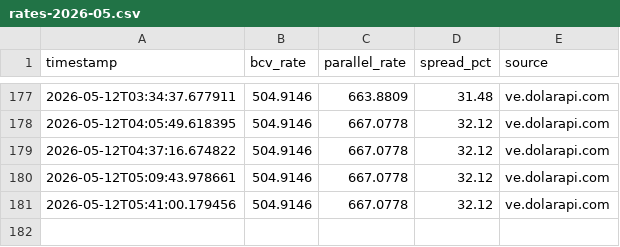
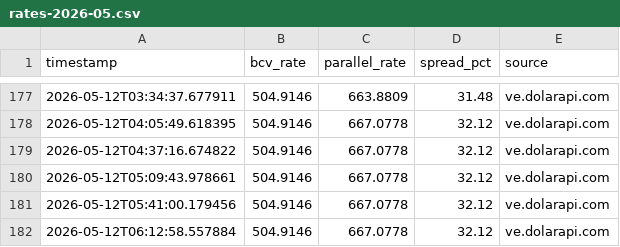
Before and after one commit to lucaleoklar-droid/Venezuela-currency-agent, a CSV file: data/archive/rates-2026-05.csv, drawn as a sheet; only a part is shown, gaps mark what is left out.

Commit message:
Data update 2026-05-12 06:12 UTC

```diff
--- a/data/archive/rates-2026-05.csv
+++ b/data/archive/rates-2026-05.csv
@@ -181 +181,2 @@ timestamp,bcv_rate,parallel_rate,spread_pct,source
 2026-05-12T05:41:00.179456,504.9146,667.0778,32.12,ve.dolarapi.com
+2026-05-12T06:12:58.557884,504.9146,667.0778,32.12,ve.dolarapi.com
```
